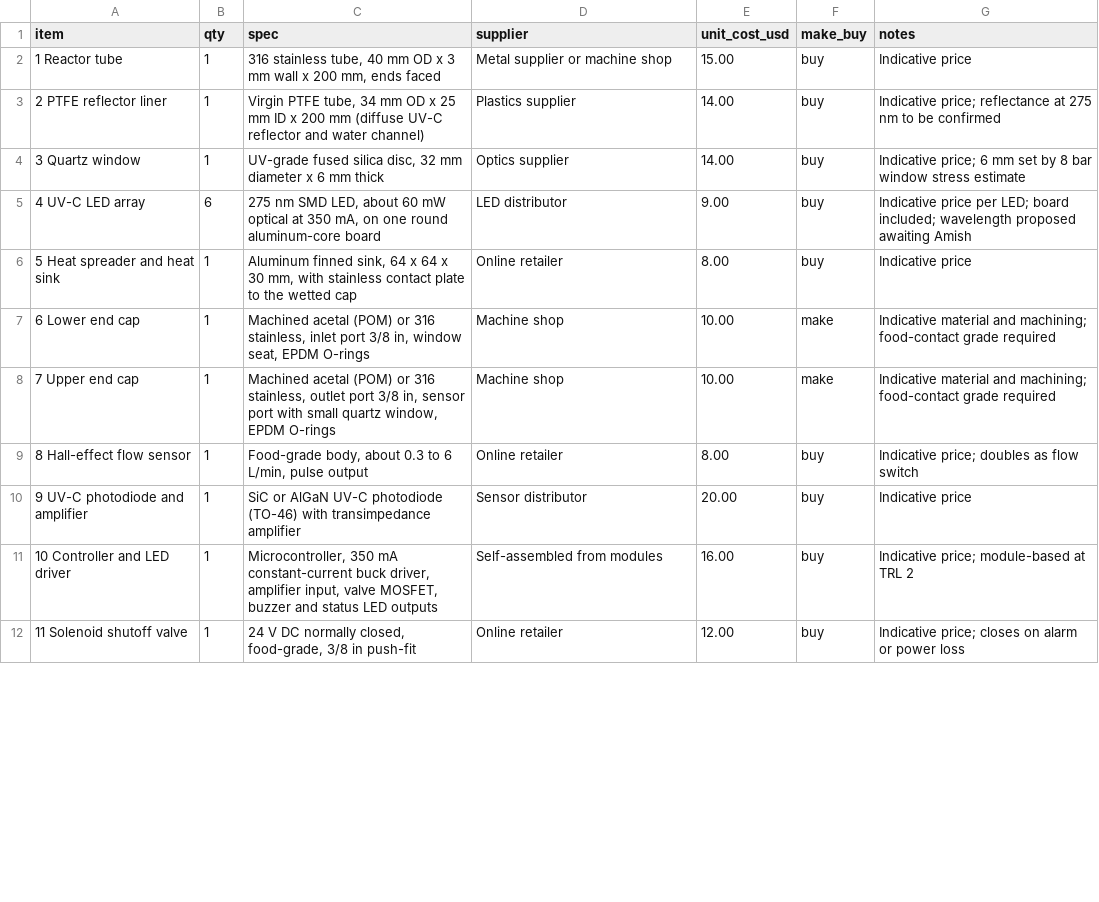
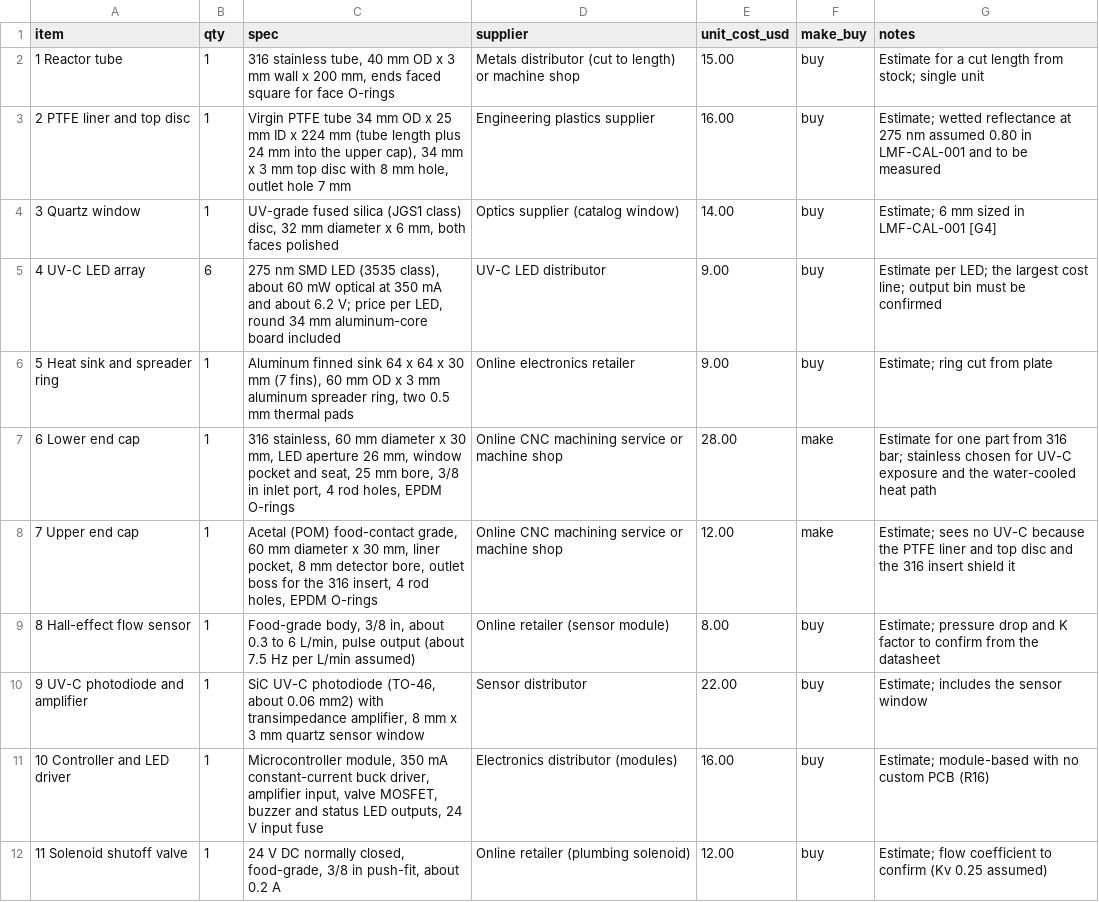
Before and after one commit to BoujeeEnjinia1701/lumaflow, a CSV file: bom/bom.csv, drawn as a sheet; only a part is shown; the diff covers the shown part only.

```diff
--- a/bom/bom.csv
+++ b/bom/bom.csv
@@ -1,12 +1,12 @@
 item,qty,spec,supplier,unit_cost_usd,make_buy,notes
-1 Reactor tube,1,"316 stainless tube, 40 mm OD x 3 mm wall x 200 mm, ends faced",Metal supplier or machine shop,15.00,buy,Indicative price
-2 PTFE reflector liner,1,"Virgin PTFE tube, 34 mm OD x 25 mm ID x 200 mm (diffuse UV-C reflector and water channel)",Plastics supplier,14.00,buy,Indicative price; reflectance at 275 nm to be confirmed
-3 Quartz window,1,"UV-grade fused silica disc, 32 mm diameter x 6 mm thick",Optics supplier,14.00,buy,Indicative price; 6 mm set by 8 bar window stress estimate
-4 UV-C LED array,6,"275 nm SMD LED, about 60 mW optical at 350 mA, on one round aluminum-core board",LED distributor,9.00,buy,Indicative price per LED; board included; wavelength proposed awaiting Amish
-5 Heat spreader and heat sink,1,"Aluminum finned sink, 64 x 64 x 30 mm, with stainless contact plate to the wetted cap",Online retailer,8.00,buy,Indicative price
-6 Lower end cap,1,"Machined acetal (POM) or 316 stainless, inlet port 3/8 in, window seat, EPDM O-rings",Machine shop,10.00,make,Indicative material and machining; food-contact grade required
-7 Upper end cap,1,"Machined acetal (POM) or 316 stainless, outlet port 3/8 in, sensor port with small quartz window, EPDM O-rings",Machine shop,10.00,make,Indicative material and machining; food-contact grade required
-8 Hall-effect flow sensor,1,"Food-grade body, about 0.3 to 6 L/min, pulse output",Online retailer,8.00,buy,Indicative price; doubles as flow switch
-9 UV-C photodiode and amplifier,1,"SiC or AlGaN UV-C photodiode (TO-46) with transimpedance amplifier",Sensor distributor,20.00,buy,Indicative price
-10 Controller and LED driver,1,"Microcontroller, 350 mA constant-current buck driver, amplifier input, valve MOSFET, buzzer and status LED outputs",Self-assembled from modules,16.00,buy,Indicative price; module-based at TRL 2
-11 Solenoid shutoff valve,1,"24 V DC normally closed, food-grade, 3/8 in push-fit",Online retailer,12.00,buy,Indicative price; closes on alarm or power loss
+1 Reactor tube,1,"316 stainless tube, 40 mm OD x 3 mm wall x 200 mm, ends faced square for face O-rings",Metals distributor (cut to length) or machine shop,15.00,buy,Estimate for a cut length from stock; single unit
+2 PTFE liner and top disc,1,"Virgin PTFE tube 34 mm OD x 25 mm ID x 224 mm (tube length plus 24 mm into the upper cap), 34 mm x 3 mm top disc with 8 mm hole, outlet hole 7 mm",Engineering plastics supplier,16.00,buy,Estimate; wetted reflectance at 275 nm assumed 0.80 in LMF-CAL-001 and to be measured
+3 Quartz window,1,"UV-grade fused silica (JGS1 class) disc, 32 mm diameter x 6 mm, both faces polished",Optics supplier (catalog window),14.00,buy,Estimate; 6 mm sized in LMF-CAL-001 [G4]
+4 UV-C LED array,6,"275 nm SMD LED (3535 class), about 60 mW optical at 350 mA and about 6.2 V; price per LED, round 34 mm aluminum-core board included",UV-C LED distributor,9.00,buy,Estimate per LED; the largest cost line; output bin must be confirmed
+5 Heat sink and spreader ring,1,"Aluminum finned sink 64 x 64 x 30 mm (7 fins), 60 mm OD x 3 mm aluminum spreader ring, two 0.5 mm thermal pads",Online electronics retailer,9.00,buy,Estimate; ring cut from plate
+6 Lower end cap,1,"316 stainless, 60 mm diameter x 30 mm, LED aperture 26 mm, window pocket and seat, 25 mm bore, 3/8 in inlet port, 4 rod holes, EPDM O-rings",Online CNC machining service or machine shop,28.00,make,Estimate for one part from 316 bar; stainless chosen for UV-C exposure and the water-cooled heat path
+7 Upper end cap,1,"Acetal (POM) food-contact grade, 60 mm diameter x 30 mm, liner pocket, 8 mm detector bore, outlet boss for the 316 insert, 4 rod holes, EPDM O-rings",Online CNC machining service or machine shop,12.00,make,Estimate; sees no UV-C because the PTFE liner and top disc and the 316 insert shield it
+8 Hall-effect flow sensor,1,"Food-grade body, 3/8 in, about 0.3 to 6 L/min, pulse output (about 7.5 Hz per L/min assumed)",Online retailer (sensor module),8.00,buy,Estimate; pressure drop and K factor to confirm from the datasheet
+9 UV-C photodiode and amplifier,1,"SiC UV-C photodiode (TO-46, about 0.06 mm2) with transimpedance amplifier, 8 mm x 3 mm quartz sensor window",Sensor distributor,22.00,buy,Estimate; includes the sensor window
+10 Controller and LED driver,1,"Microcontroller module, 350 mA constant-current buck driver, amplifier input, valve MOSFET, buzzer and status LED outputs, 24 V input fuse",Electronics distributor (modules),16.00,buy,Estimate; module-based with no custom PCB (R16)
+11 Solenoid shutoff valve,1,"24 V DC normally closed, food-grade, 3/8 in push-fit, about 0.2 A",Online retailer (plumbing solenoid),12.00,buy,Estimate; flow coefficient to confirm (Kv 0.25 assumed)
```
Also changed, not shown: 1 added row, 1 removed row and 12 edited cells elsewhere in this file, 38 other files.
